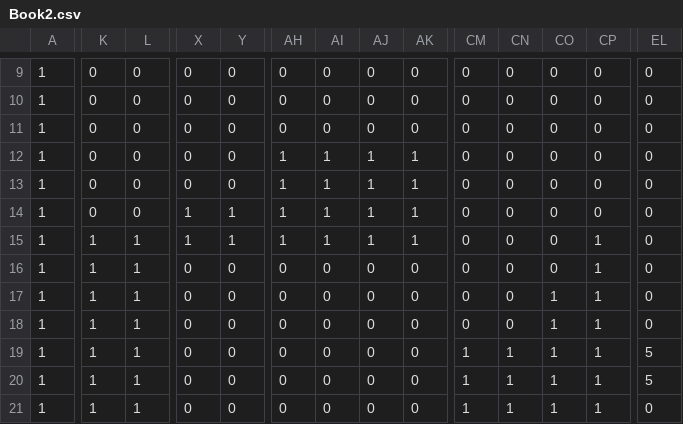
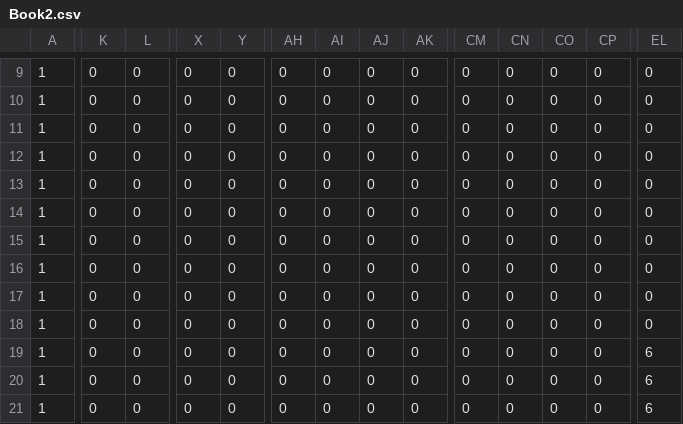
Before and after one commit to human-osaka-game-2018/BattleRun, a CSV file: BattleRun/Book2.csv, drawn as a sheet; only a part is shown, gaps mark what is left out; the diff covers the shown part only; the diff names each change by its address in the sheet, - before the commit and + after, or states it on an @@ line.

```diff
--- a/BattleRun/Book2.csv
+++ b/BattleRun/Book2.csv
-AH12:AH15: 1
+AH12:AH15: 0
-AI12:AI15: 1
+AI12:AI15: 0
-AJ12:AJ15: 1
+AJ12:AJ15: 0
-AK12:AK15: 1
+AK12:AK15: 0
-X14:X15: 1
+X14:X15: 0
-Y14:Y15: 1
+Y14:Y15: 0
-K15:K21: 1
+K15:K21: 0
-L15:L21: 1
+L15:L21: 0
-CP15:CP21: 1
+CP15:CP21: 0
-CO17:CO21: 1
+CO17:CO21: 0
-CM19:CM21: 1
+CM19:CM21: 0
-CN19:CN21: 1
+CN19:CN21: 0
-EL19:EL20: 5
+EL19:EL20: 6
-EL21: 0
+EL21: 6
```
Also changed, not shown: 41 edited cells elsewhere in this file, 8 other files.
